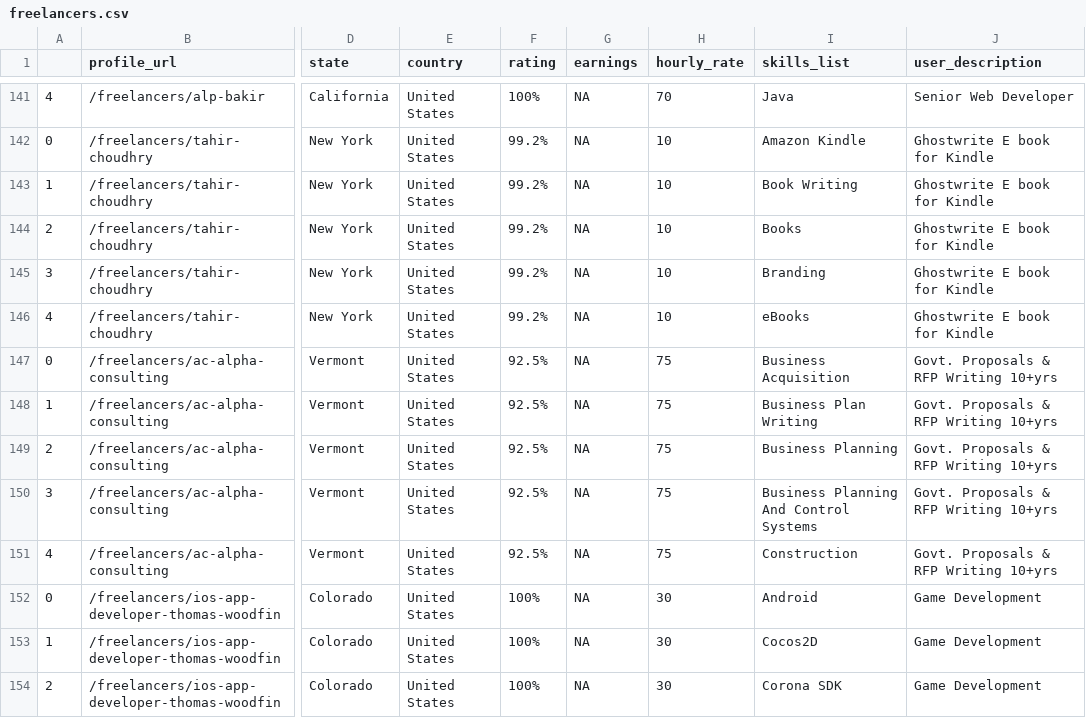
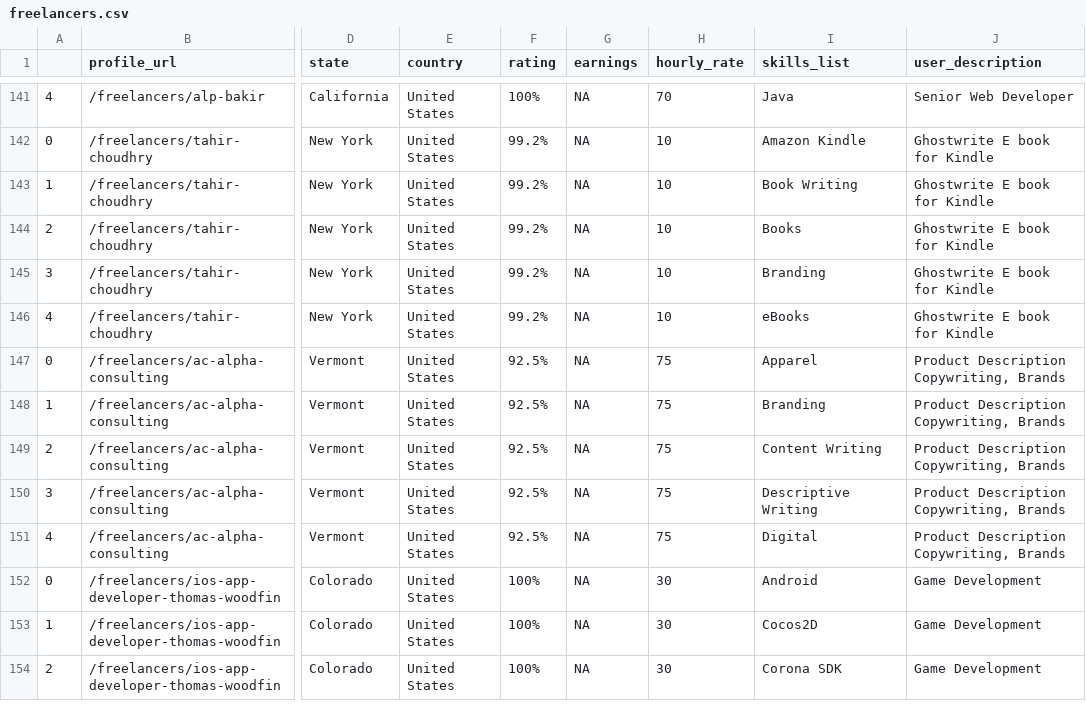
Before and after one commit to lmgibson/MyRate, a CSV file: data/raw/freelancers.csv, drawn as a sheet; only a part is shown, gaps mark what is left out; the diff names each change by its address in the sheet, - before the commit and + after, or states it on an @@ line.

```diff
--- a/data/raw/freelancers.csv
+++ b/data/raw/freelancers.csv
-I147 (skills_list): Business Acquisition
+I147 (skills_list): Apparel
-J147:J151 (user_description): Govt. Proposals & RFP Writing 10+yrs
+J147:J151 (user_description): Product Description Copywriting, Brands
-I148 (skills_list): Business Plan Writing
+I148 (skills_list): Branding
-I149 (skills_list): Business Planning
+I149 (skills_list): Content Writing
-I150 (skills_list): Business Planning And Control Systems
+I150 (skills_list): Descriptive Writing
-I151 (skills_list): Construction
+I151 (skills_list): Digital
```
Also changed, not shown: 1 other file.
